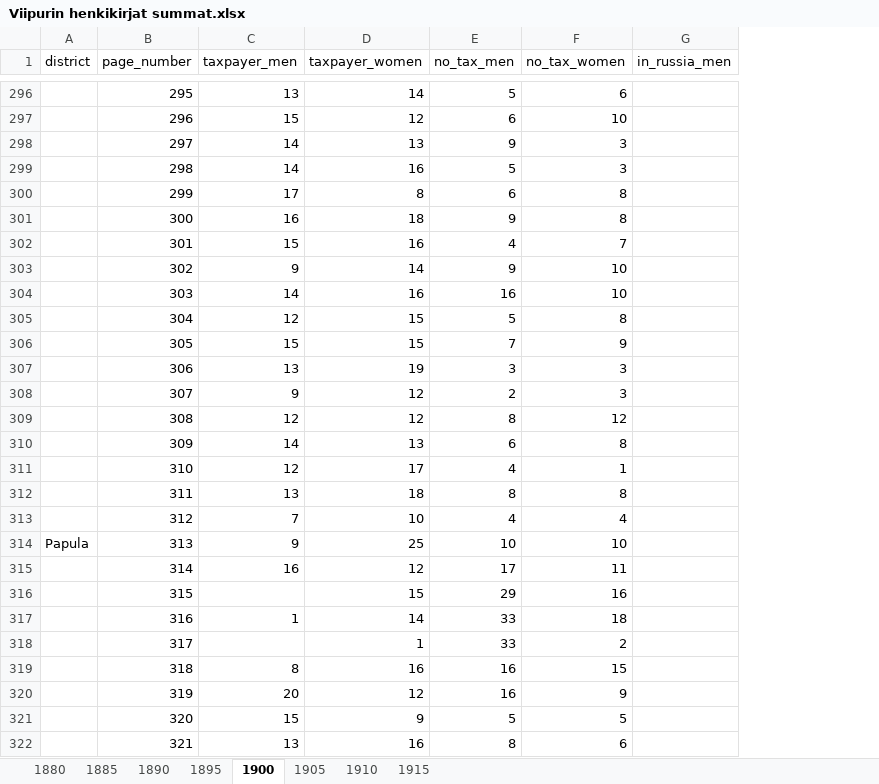
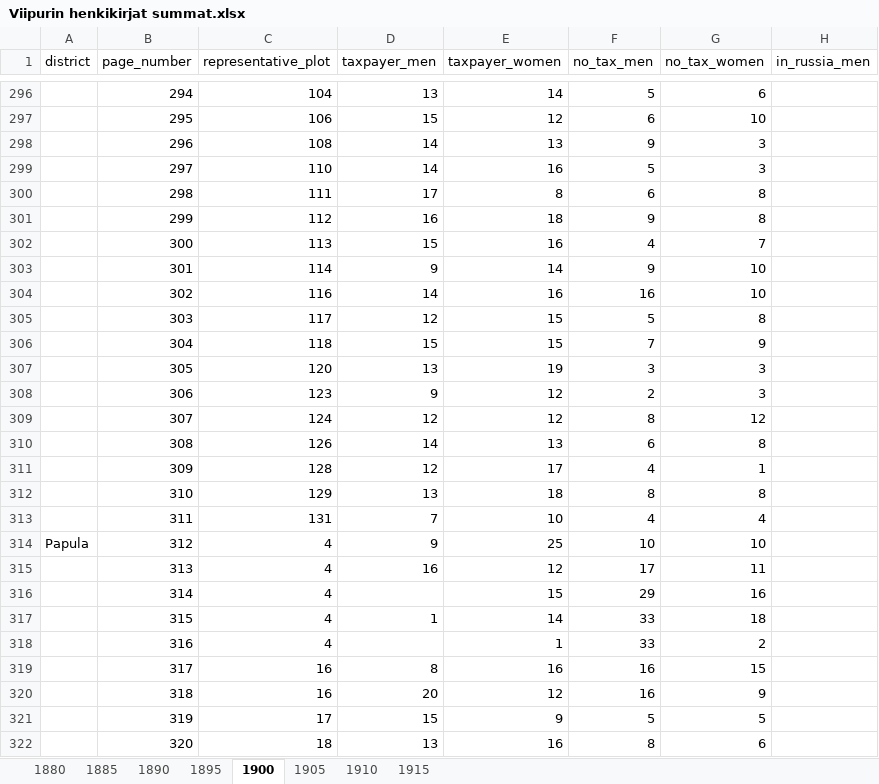
Before and after one commit to AnttiHaerkoenen/spatial_segregation, an Excel workbook: data/raw/Viipurin henkikirjat summat.xlsx, sheet 1900, drawn as a sheet; only a part is shown, gaps mark what is left out; values as stored, in another font and other column widths than the file's, no borders; the diff covers the shown part only; the diff names each change by its address in the sheet, - before the commit and + after, or states it on an @@ line.

```diff
--- a/data/raw/Viipurin henkikirjat summat.xlsx (sheet 1900)
+++ b/data/raw/Viipurin henkikirjat summat.xlsx (sheet 1900)
+column C (representative_plot), rows 296-322: 104 | 106 | 108 | 110 | 111 | 112 | 113 | 114 | 116 | 117 | 118 | 120 | 123 | 124 | 126 | 128 | 129 | 131 | 4 | 4 | 4 | 4 | 4 | 16 | 16 | 17 | 18
-B296 (page_number): 295
+B296 (page_number): 294
-B297 (page_number): 296
+B297 (page_number): 295
-B298 (page_number): 297
+B298 (page_number): 296
-B299 (page_number): 298
+B299 (page_number): 297
-B300 (page_number): 299
+B300 (page_number): 298
-B301 (page_number): 300
+B301 (page_number): 299
-B302 (page_number): 301
+B302 (page_number): 300
-B303 (page_number): 302
+B303 (page_number): 301
-B304 (page_number): 303
+B304 (page_number): 302
-B305 (page_number): 304
+B305 (page_number): 303
-B306 (page_number): 305
+B306 (page_number): 304
-B307 (page_number): 306
+B307 (page_number): 305
-B308 (page_number): 307
+B308 (page_number): 306
-B309 (page_number): 308
+B309 (page_number): 307
-B310 (page_number): 309
+B310 (page_number): 308
-B311 (page_number): 310
+B311 (page_number): 309
-B312 (page_number): 311
+B312 (page_number): 310
-B313 (page_number): 312
+B313 (page_number): 311
-B314 (page_number): 313
+B314 (page_number): 312
-B315 (page_number): 314
+B315 (page_number): 313
-B316 (page_number): 315
+B316 (page_number): 314
-B317 (page_number): 316
+B317 (page_number): 315
-B318 (page_number): 317
+B318 (page_number): 316
-B319 (page_number): 318
+B319 (page_number): 317
-B320 (page_number): 319
+B320 (page_number): 318
-B321 (page_number): 320
+B321 (page_number): 319
-B322 (page_number): 321
+B322 (page_number): 320
```
Also changed, not shown: 39 edited cells elsewhere in this sheet, sheet 1890, sheet 1910, sheet 1905, sheet 1885, sheet 1880, sheet 1895, 1 more sheet, data/raw/Viipurin henkikirjat.xlsx, data/raw/Viipurin suostuntaveroluettelo.xlsx, 12 other files.
